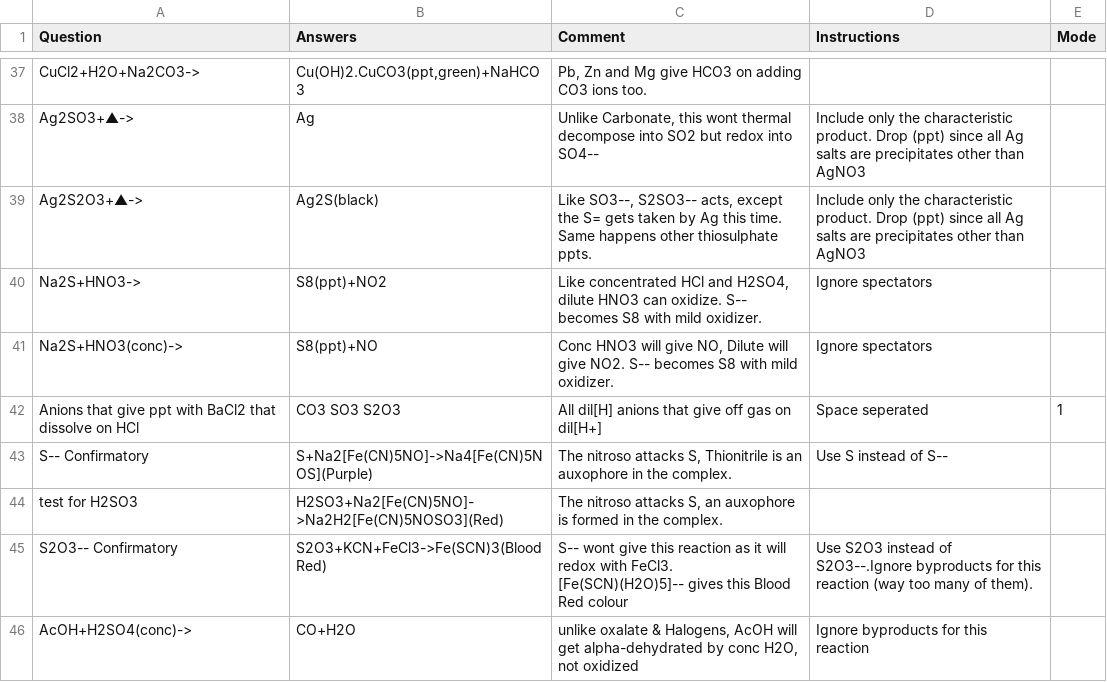
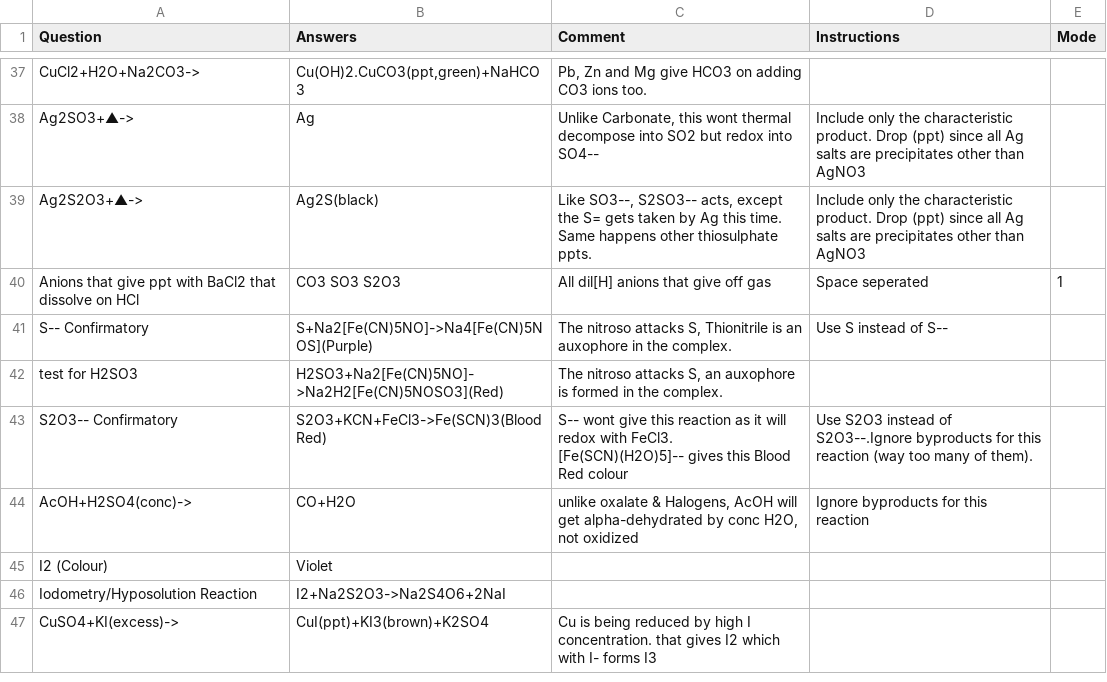
Before and after one commit to RishiNandha/Kossel, a CSV file: default.csv, drawn as a sheet; only a part is shown, gaps mark what is left out; the shorter side is filled out with more unchanged rows; the diff covers the shown part only.

```diff
--- a/default.csv
+++ b/default.csv
@@ -39,5 +39,3 @@ Ag2SO3+▲->,Ag,"Unlike Carbonate, this wont thermal decompose into SO2 but redo
 Ag2S2O3+▲->,Ag2S(black),"Like SO3--, S2SO3-- acts, except the S= gets taken by Ag this time. Same happens other thiosulphate ppts.",Include only the characteristic product. Drop (ppt) since all Ag salts are precipitates other than AgNO3,,,,,,,,,,,,,,,,,,,,,,,,,,,,,,,,,,,,,,,,,,,,,,,,
-Na2S+HNO3->,S8(ppt)+NO2,"Like concentrated HCl and H2SO4, dilute HNO3 can oxidize. S-- becomes S8 with mild oxidizer.",Ignore spectators,,,,,,,,,,,,,,,,,,,,,,,,,,,,,,,,,,,,,,,,,,,,,,,,
-Na2S+HNO3(conc)->,S8(ppt)+NO,"Conc HNO3 will give NO, Dilute will give NO2. S-- becomes S8 with mild oxidizer.",Ignore spectators,,,,,,,,,,,,,,,,,,,,,,,,,,,,,,,,,,,,,,,,,,,,,,,,
-Anions that give ppt with BaCl2 that dissolve on HCl,CO3 SO3 S2O3,All dil[H] anions that give off gas on dil[H+],Space seperated,1,,,,,,,,,,,,,,,,,,,,,,,,,,,,,,,,,,,,,,,,,,,,,,,
+Anions that give ppt with BaCl2 that dissolve on HCl,CO3 SO3 S2O3,All dil[H] anions that give off gas,Space seperated,1,,,,,,,,,,,,,,,,,,,,,,,,,,,,,,,,,,,,,,,,,,,,,,,
 S-- Confirmatory,S+Na2[Fe(CN)5NO]->Na4[Fe(CN)5NOS](Purple),"The nitroso attacks S, Thionitrile is an auxophore in the complex.",Use S instead of S--,,,,,,,,,,,,,,,,,,,,,,,,,,,,,,,,,,,,,,,,,,,,,,,,
```
Also changed, not shown: 23 added rows, 8 removed rows and 47 edited cells elsewhere in this file, 12 other files.
